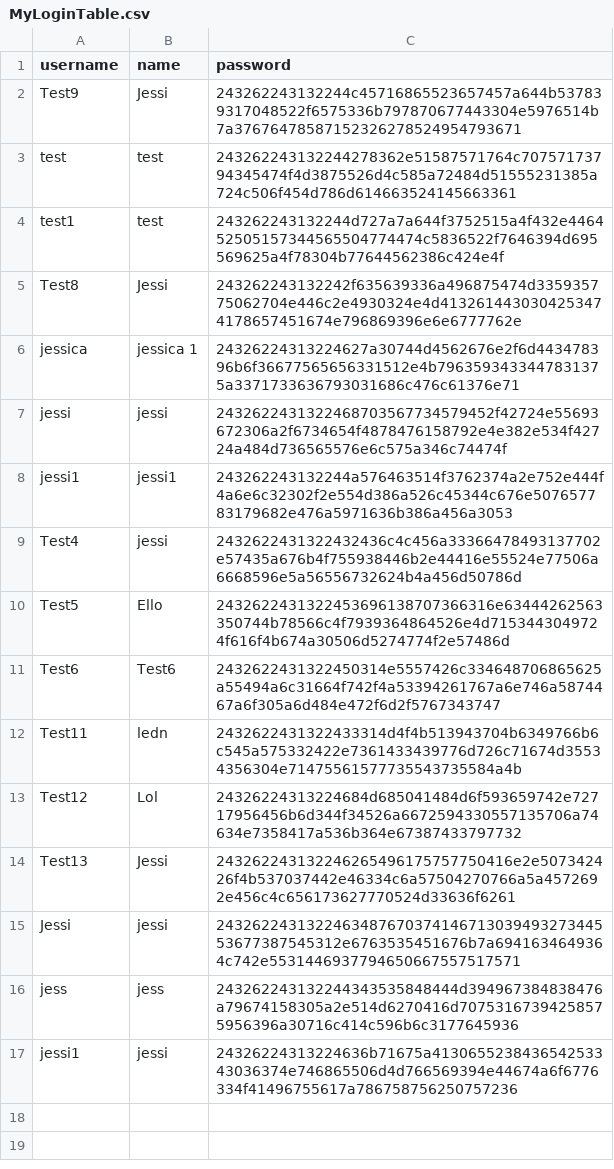
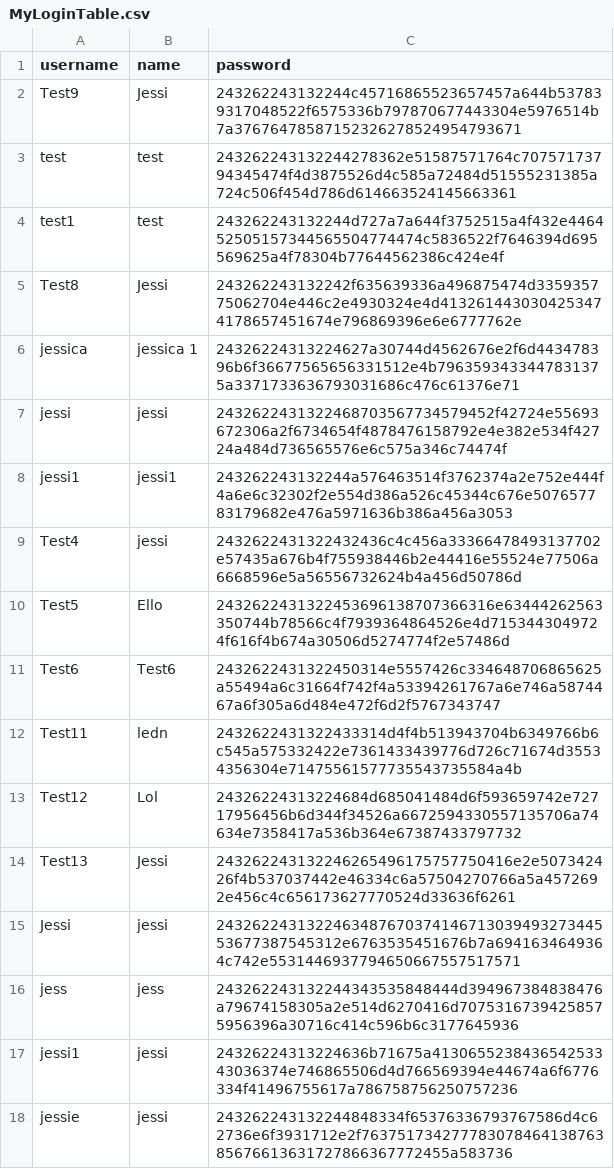
Before and after one commit to tenzinkunsangdushik/tastevoyage, a CSV file: MyLoginTable.csv, drawn as a sheet.

Commit message:
added new user

```diff
--- a/MyLoginTable.csv
+++ b/MyLoginTable.csv
@@ -17 +17,2 @@ jess,jess,243262243132244343535848444d394967384838476a79674158305a2e514d6270416d
 jessi1,jessi,24326224313224636b71675a413065523843654253343036374e746865506d4d766569394e44674a6f6776334f41496755617a786758756250757236
+jessie,jessi,243262243132244848334f65376336793767586d4c62736e6f3931712e2f76375173427778307846413876385676613631727866367772455a583736
```
